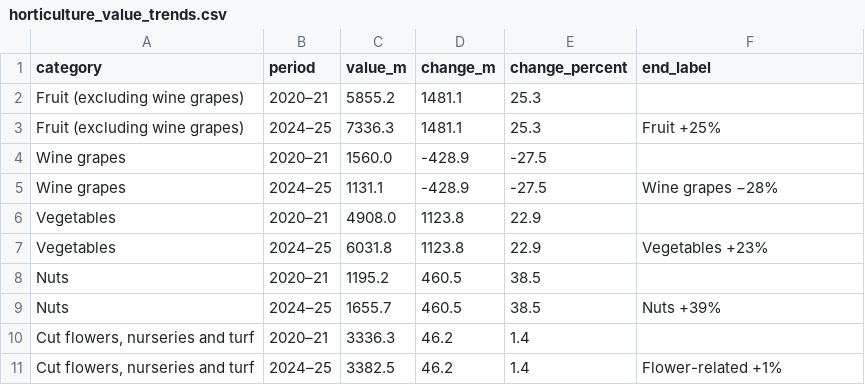
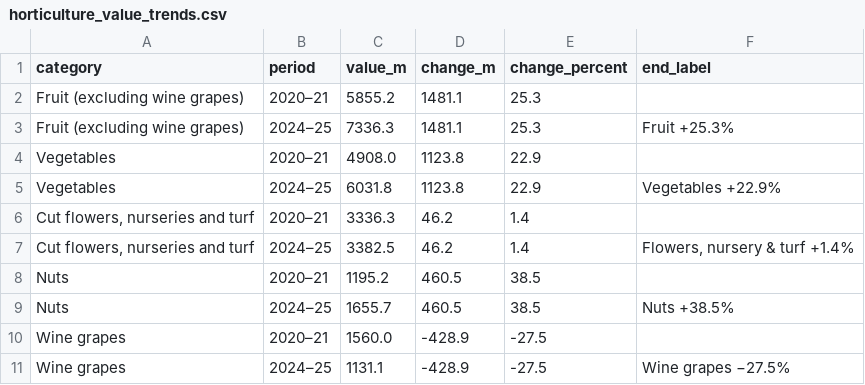
Before and after one commit to akylamnr/3179-DV2, a CSV file: data/horticulture_value_trends.csv, drawn as a sheet.

```diff
--- a/data/horticulture_value_trends.csv
+++ b/data/horticulture_value_trends.csv
@@ -2,10 +2,10 @@ category,period,value_m,change_m,change_percent,end_label
 Fruit (excluding wine grapes),2020–21,5855.2,1481.1,25.3,
-Fruit (excluding wine grapes),2024–25,7336.3,1481.1,25.3,Fruit +25%
+Fruit (excluding wine grapes),2024–25,7336.3,1481.1,25.3,Fruit +25.3%
+Vegetables,2020–21,4908.0,1123.8,22.9,
+Vegetables,2024–25,6031.8,1123.8,22.9,Vegetables +22.9%
+"Cut flowers, nurseries and turf",2020–21,3336.3,46.2,1.4,
+"Cut flowers, nurseries and turf",2024–25,3382.5,46.2,1.4,"Flowers, nursery & turf +1.4%"
+Nuts,2020–21,1195.2,460.5,38.5,
+Nuts,2024–25,1655.7,460.5,38.5,Nuts +38.5%
 Wine grapes,2020–21,1560.0,-428.9,-27.5,
-Wine grapes,2024–25,1131.1,-428.9,-27.5,Wine grapes −28%
-Vegetables,2020–21,4908.0,1123.8,22.9,
-Vegetables,2024–25,6031.8,1123.8,22.9,Vegetables +23%
-Nuts,2020–21,1195.2,460.5,38.5,
-Nuts,2024–25,1655.7,460.5,38.5,Nuts +39%
-"Cut flowers, nurseries and turf",2020–21,3336.3,46.2,1.4,
-"Cut flowers, nurseries and turf",2024–25,3382.5,46.2,1.4,Flower-related +1%
+Wine grapes,2024–25,1131.1,-428.9,-27.5,Wine grapes −27.5%
```
Also changed, not shown: 7 other files.
